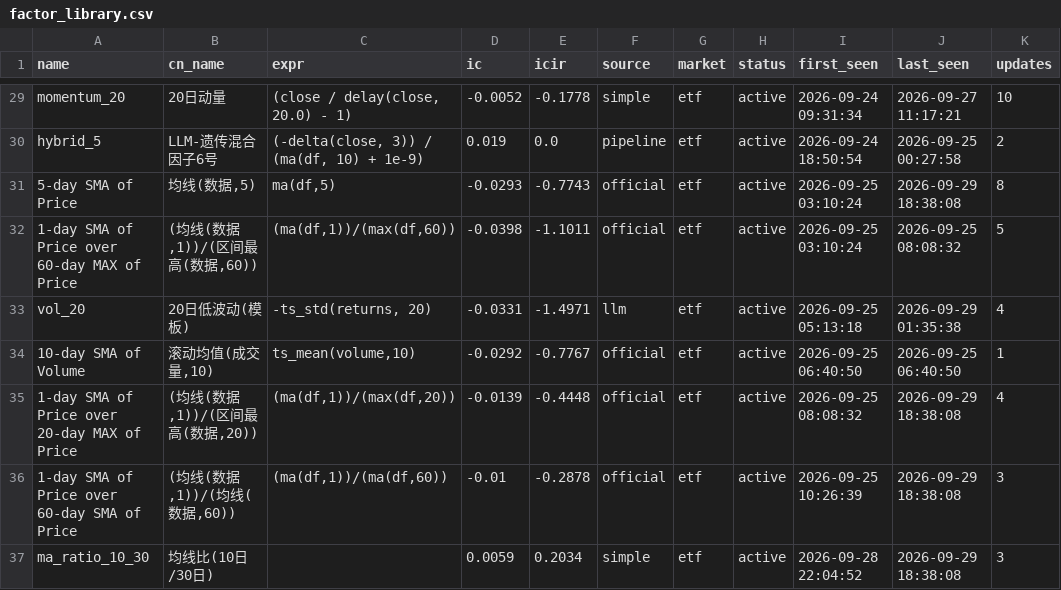
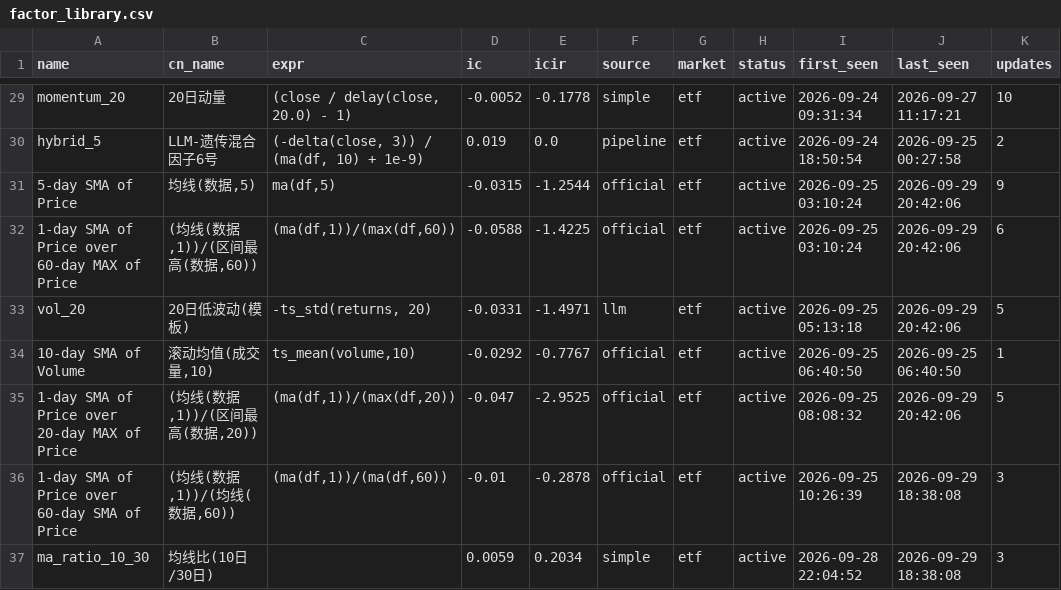
Before and after one commit to huoshuxiao/ai.shensuan, a CSV file: etf/v1/data/library/factor_library.csv, drawn as a sheet; only a part is shown, gaps mark what is left out.

Commit message:
[factor-lib] 因子库更新: 36 总 / 36 活跃

```diff
--- a/etf/v1/data/library/factor_library.csv
+++ b/etf/v1/data/library/factor_library.csv
@@ -30,7 +30,7 @@ momentum_20,20日动量,"(close / delay(close, 20.0) - 1)",-0.0052,-0.1778,simpl
 hybrid_5,LLM-遗传混合因子6号,"(-delta(close, 3)) / (ma(df, 10) + 1e-9)",0.019,0.0,pipeline,etf,active,2026-09-24 18:50:54,2026-09-25 00:27:58,2
-5-day SMA of Price,"均线(数据,5)","ma(df,5)",-0.0293,-0.7743,official,etf,active,2026-09-25 03:10:24,2026-09-29 18:38:08,8
-1-day SMA of Price over 60-day MAX of Price,"(均线(数据,1))/(区间最高(数据,60))","(ma(df,1))/(max(df,60))",-0.0398,-1.1011,official,etf,active,2026-09-25 03:10:24,2026-09-25 08:08:32,5
-vol_20,20日低波动(模板),"-ts_std(returns, 20)",-0.0331,-1.4971,llm,etf,active,2026-09-25 05:13:18,2026-09-29 01:35:38,4
+5-day SMA of Price,"均线(数据,5)","ma(df,5)",-0.0315,-1.2544,official,etf,active,2026-09-25 03:10:24,2026-09-29 20:42:06,9
+1-day SMA of Price over 60-day MAX of Price,"(均线(数据,1))/(区间最高(数据,60))","(ma(df,1))/(max(df,60))",-0.0588,-1.4225,official,etf,active,2026-09-25 03:10:24,2026-09-29 20:42:06,6
+vol_20,20日低波动(模板),"-ts_std(returns, 20)",-0.0331,-1.4971,llm,etf,active,2026-09-25 05:13:18,2026-09-29 20:42:06,5
 10-day SMA of Volume,"滚动均值(成交量,10)","ts_mean(volume,10)",-0.0292,-0.7767,official,etf,active,2026-09-25 06:40:50,2026-09-25 06:40:50,1
-1-day SMA of Price over 20-day MAX of Price,"(均线(数据,1))/(区间最高(数据,20))","(ma(df,1))/(max(df,20))",-0.0139,-0.4448,official,etf,active,2026-09-25 08:08:32,2026-09-29 18:38:08,4
+1-day SMA of Price over 20-day MAX of Price,"(均线(数据,1))/(区间最高(数据,20))","(ma(df,1))/(max(df,20))",-0.047,-2.9525,official,etf,active,2026-09-25 08:08:32,2026-09-29 20:42:06,5
 1-day SMA of Price over 60-day SMA of Price,"(均线(数据,1))/(均线(数据,60))","(ma(df,1))/(ma(df,60))",-0.01,-0.2878,official,etf,active,2026-09-25 10:26:39,2026-09-29 18:38:08,3
```
Also changed, not shown: 2 other files.
